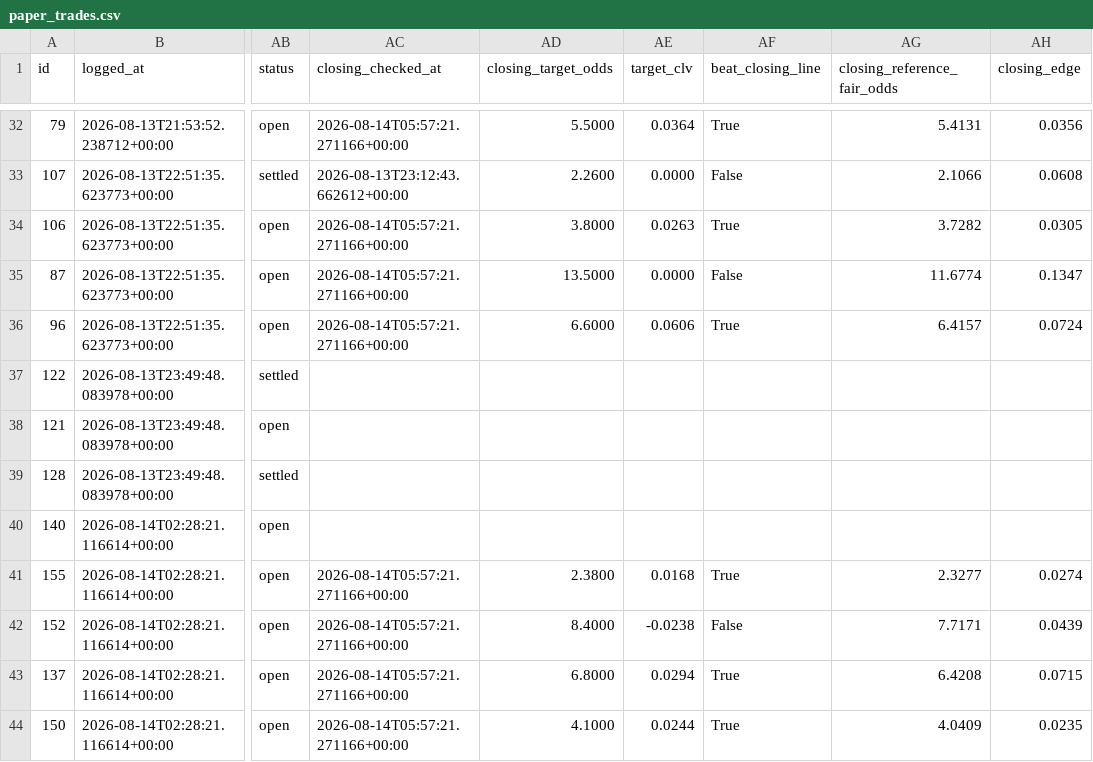
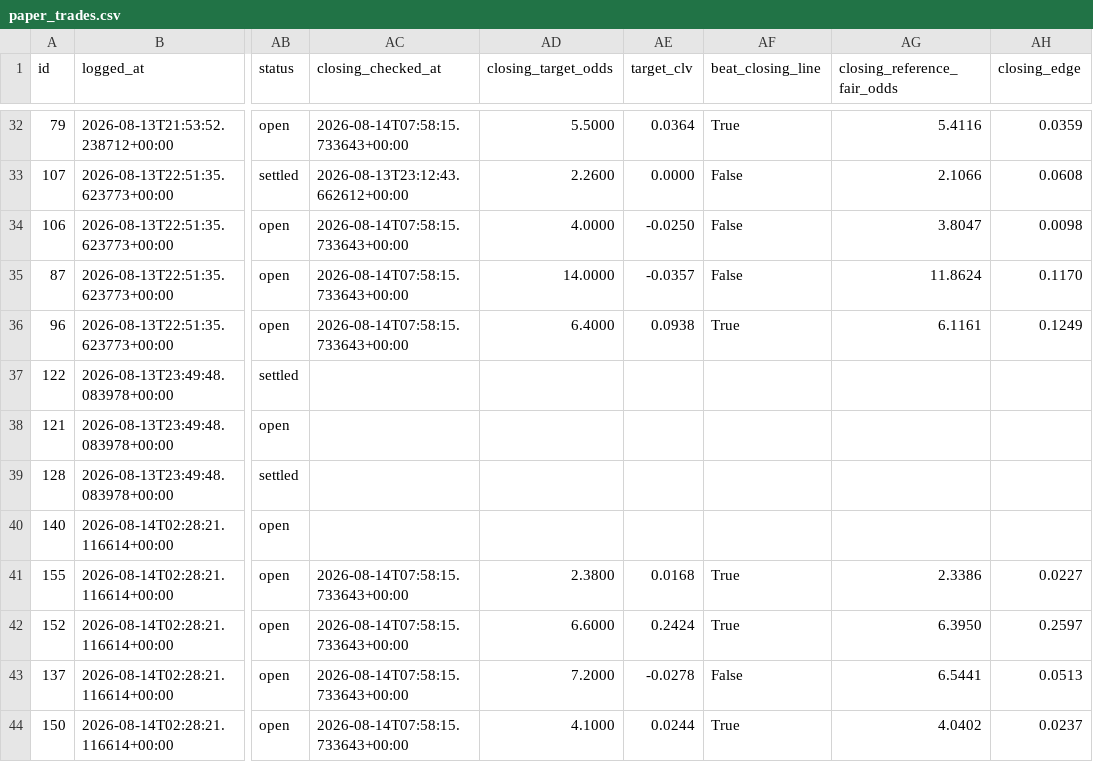
Before and after one commit to KamvysisPuzzles/sports-stat-arb, a CSV file: data/paper_trades.csv, drawn as a sheet; only a part is shown, gaps mark what is left out; the diff covers the shown part only; the diff names each change by its address in the sheet, - before the commit and + after, or states it on an @@ line.

```diff
--- a/data/paper_trades.csv
+++ b/data/paper_trades.csv
-AC32 (closing_checked_at): 2026-08-14T05:57:21.271166+00:00
+AC32 (closing_checked_at): 2026-08-14T07:58:15.733643+00:00
-AG32 (closing_reference_fair_odds): 5.4131
+AG32 (closing_reference_fair_odds): 5.4116
-AH32 (closing_edge): 0.0356
+AH32 (closing_edge): 0.0359
-AC34:AC36 (closing_checked_at): 2026-08-14T05:57:21.271166+00:00
+AC34:AC36 (closing_checked_at): 2026-08-14T07:58:15.733643+00:00
-AD34 (closing_target_odds): 3.8000
+AD34 (closing_target_odds): 4.0000
-AE34 (target_clv): 0.0263
+AE34 (target_clv): -0.0250
-AF34 (beat_closing_line): True
+AF34 (beat_closing_line): False
-AG34 (closing_reference_fair_odds): 3.7282
+AG34 (closing_reference_fair_odds): 3.8047
-AH34 (closing_edge): 0.0305
+AH34 (closing_edge): 0.0098
-AD35 (closing_target_odds): 13.5000
+AD35 (closing_target_odds): 14.0000
-AE35 (target_clv): 0.0000
+AE35 (target_clv): -0.0357
-AG35 (closing_reference_fair_odds): 11.6774
+AG35 (closing_reference_fair_odds): 11.8624
-AH35 (closing_edge): 0.1347
+AH35 (closing_edge): 0.1170
-AD36 (closing_target_odds): 6.6000
+AD36 (closing_target_odds): 6.4000
-AE36 (target_clv): 0.0606
+AE36 (target_clv): 0.0938
-AG36 (closing_reference_fair_odds): 6.4157
+AG36 (closing_reference_fair_odds): 6.1161
-AH36 (closing_edge): 0.0724
+AH36 (closing_edge): 0.1249
-AC41:AC44 (closing_checked_at): 2026-08-14T05:57:21.271166+00:00
+AC41:AC44 (closing_checked_at): 2026-08-14T07:58:15.733643+00:00
-AG41 (closing_reference_fair_odds): 2.3277
+AG41 (closing_reference_fair_odds): 2.3386
-AH41 (closing_edge): 0.0274
+AH41 (closing_edge): 0.0227
-AD42 (closing_target_odds): 8.4000
+AD42 (closing_target_odds): 6.6000
-AE42 (target_clv): -0.0238
+AE42 (target_clv): 0.2424
-AF42 (beat_closing_line): False
+AF42 (beat_closing_line): True
-AG42 (closing_reference_fair_odds): 7.7171
+AG42 (closing_reference_fair_odds): 6.3950
-AH42 (closing_edge): 0.0439
+AH42 (closing_edge): 0.2597
-AD43 (closing_target_odds): 6.8000
+AD43 (closing_target_odds): 7.2000
-AE43 (target_clv): 0.0294
+AE43 (target_clv): -0.0278
-AF43 (beat_closing_line): True
+AF43 (beat_closing_line): False
-AG43 (closing_reference_fair_odds): 6.4208
+AG43 (closing_reference_fair_odds): 6.5441
-AH43 (closing_edge): 0.0715
+AH43 (closing_edge): 0.0513
-AG44 (closing_reference_fair_odds): 4.0409
+AG44 (closing_reference_fair_odds): 4.0402
-AH44 (closing_edge): 0.0235
+AH44 (closing_edge): 0.0237
```
Also changed, not shown: 128 edited cells elsewhere in this file, 2 other files.
